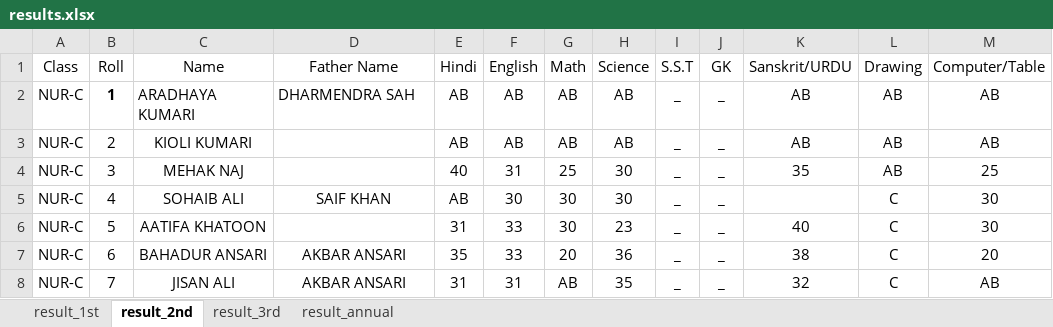
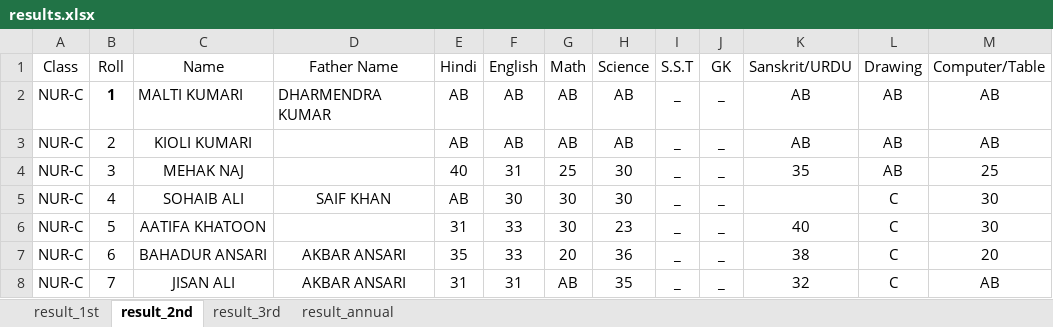
Before and after one commit to Tanfeez305204/starpublicschool-new, an Excel workbook: results.xlsx, sheet result_2nd, drawn as a sheet; only a part is shown; values as stored, in another font and other column widths than the file's, no borders; the diff names each change by its address in the sheet, - before the commit and + after, or states it on an @@ line.

```diff
--- a/results.xlsx (sheet result_2nd)
+++ b/results.xlsx (sheet result_2nd)
-C2 (Name): ARADHAYA KUMARI
+C2 (Name): MALTI KUMARI
-D2 (Father Name): DHARMENDRA SAH
+D2 (Father Name): DHARMENDRA KUMAR
```
Also changed, not shown: sheet result_annual, sheet result_3rd, sheet result_1st.
